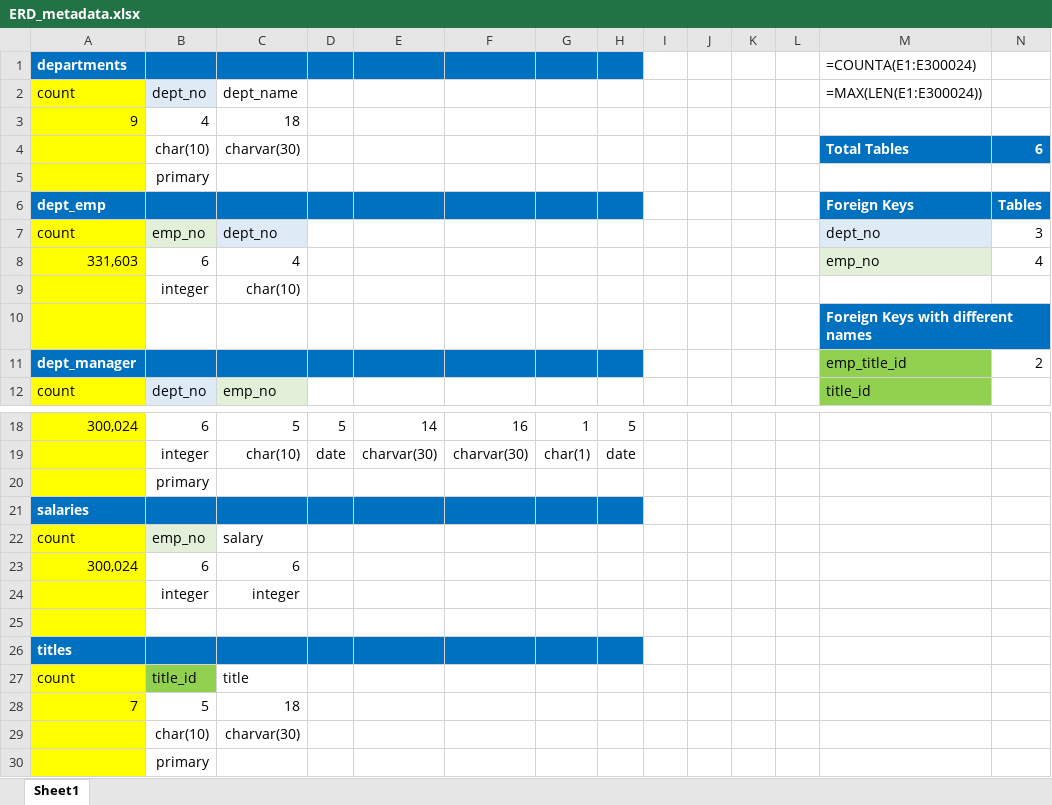
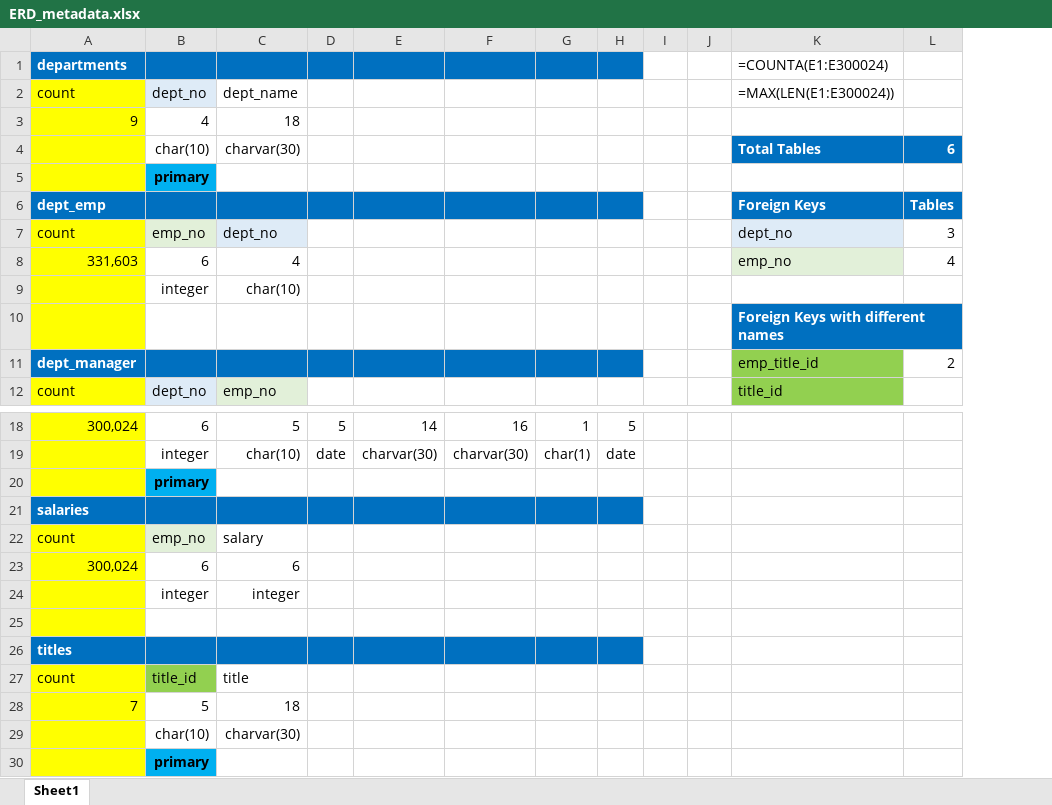
Before and after one commit to NUbee65/sql-challenge, an Excel workbook: Case homework/EmployeeSQL/ERD_metadata.xlsx, sheet Sheet1, drawn as a sheet; only a part is shown, gaps mark what is left out; values as stored, in another font and other column widths than the file's, no borders; the diff names each change by its address in the sheet, - before the commit and + after, or states it on an @@ line.

Commit message:
Uploading SQL Case homework, including bonus.  Still have yet to design ERD using quickdatabase diagram, to export an image of the diagram, and to generate a SQL file of the resulting table schemata.

```diff
--- a/Case homework/EmployeeSQL/ERD_metadata.xlsx (sheet Sheet1)
+++ b/Case homework/EmployeeSQL/ERD_metadata.xlsx (sheet Sheet1)
-column K, empty
-column L, empty
@@ B5 fill: none → #00B0F0, bold: off → on @@
@@ B20 fill: none → #00B0F0, bold: off → on @@
@@ B30 fill: none → #00B0F0, bold: off → on @@
```
Also changed, not shown: 17 other files.
